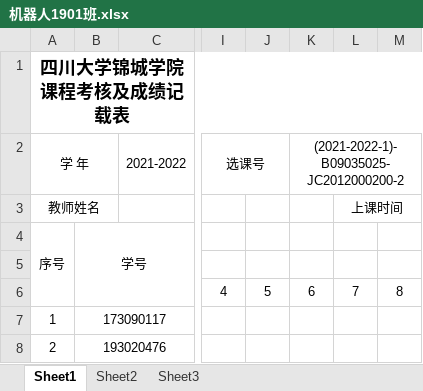
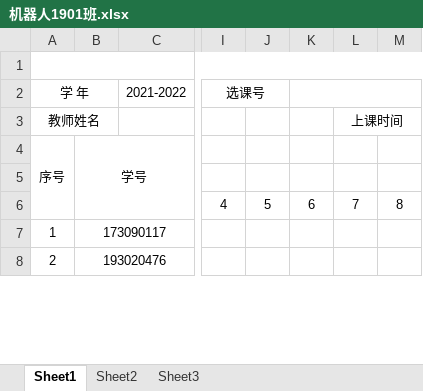
Before and after one commit to winxos/excel-automatic, an Excel workbook: 机器人1901班.xlsx, sheet Sheet1, drawn as a sheet; only a part is shown, gaps mark what is left out; values as stored, in another font and other column widths than the file's, no borders; the diff names each change by its address in the sheet, - before the commit and + after, or states it on an @@ line.

```diff
--- a/机器人1901班.xlsx (sheet Sheet1)
+++ b/机器人1901班.xlsx (sheet Sheet1)
-A1 (学 年): 四川大学锦城学院课程考核及成绩记载表
+A1 (学 年): (empty)
-K2: (2021-2022-1)-B09035025-JC2012000200-2
+K2: (empty)
```
Also changed, not shown: 2 other files.
